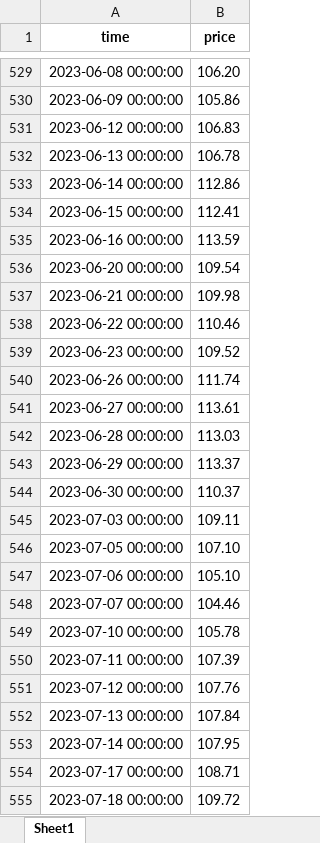
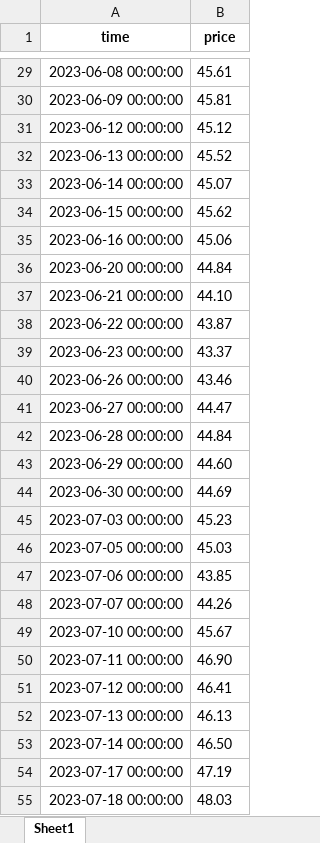
Before and after one commit to flussman99/TFG_INFO, an Excel workbook: tick.xlsx, sheet Sheet1, drawn as a sheet; only a part is shown, gaps mark what is left out; values as stored, in another font and other column widths than the file's, no borders; addresses are those after the commit; the diff covers the shown part only; the diff names each change by its address in the sheet, - before the commit and + after, or states it on an @@ line.

```diff
--- a/tick.xlsx (sheet Sheet1)
+++ b/tick.xlsx (sheet Sheet1)
-B29 (price): 106.20
+B29 (price): 45.61
-B30 (price): 105.86
+B30 (price): 45.81
-B31 (price): 106.83
+B31 (price): 45.12
-B32 (price): 106.78
+B32 (price): 45.52
-B33 (price): 112.86
+B33 (price): 45.07
-B34 (price): 112.41
+B34 (price): 45.62
-B35 (price): 113.59
+B35 (price): 45.06
-B36 (price): 109.54
+B36 (price): 44.84
-B37 (price): 109.98
+B37 (price): 44.10
-B38 (price): 110.46
+B38 (price): 43.87
-B39 (price): 109.52
+B39 (price): 43.37
-B40 (price): 111.74
+B40 (price): 43.46
-B41 (price): 113.61
+B41 (price): 44.47
-B42 (price): 113.03
+B42 (price): 44.84
-B43 (price): 113.37
+B43 (price): 44.60
-B44 (price): 110.37
+B44 (price): 44.69
-B45 (price): 109.11
+B45 (price): 45.23
-B46 (price): 107.10
+B46 (price): 45.03
-B47 (price): 105.10
+B47 (price): 43.85
-B48 (price): 104.46
+B48 (price): 44.26
-B49 (price): 105.78
+B49 (price): 45.67
-B50 (price): 107.39
+B50 (price): 46.90
-B51 (price): 107.76
+B51 (price): 46.41
-B52 (price): 107.84
+B52 (price): 46.13
-B53 (price): 107.95
+B53 (price): 46.50
-B54 (price): 108.71
+B54 (price): 47.19
-B55 (price): 109.72
+B55 (price): 48.03
```
Also changed, not shown: 3 added rows, 500 removed rows and 230 edited cells elsewhere in this sheet, Futbol.xlsx, RSI.xlsx, 2 other files.
